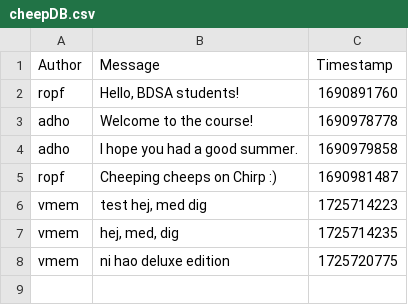
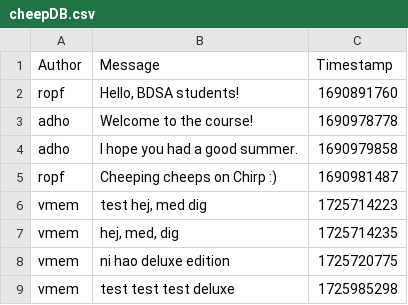
Before and after one commit to ITU-BDSA2024-GROUP23/Chirp, a CSV file: Chirp.CLI/cheepDB.csv, drawn as a sheet; the diff names each change by its address in the sheet, - before the commit and + after, or states it on an @@ line.

```diff
--- a/Chirp.CLI/cheepDB.csv
+++ b/Chirp.CLI/cheepDB.csv
+row 9: vmem | test test test deluxe | 1725985298
```
Also changed, not shown: 2 other files.
